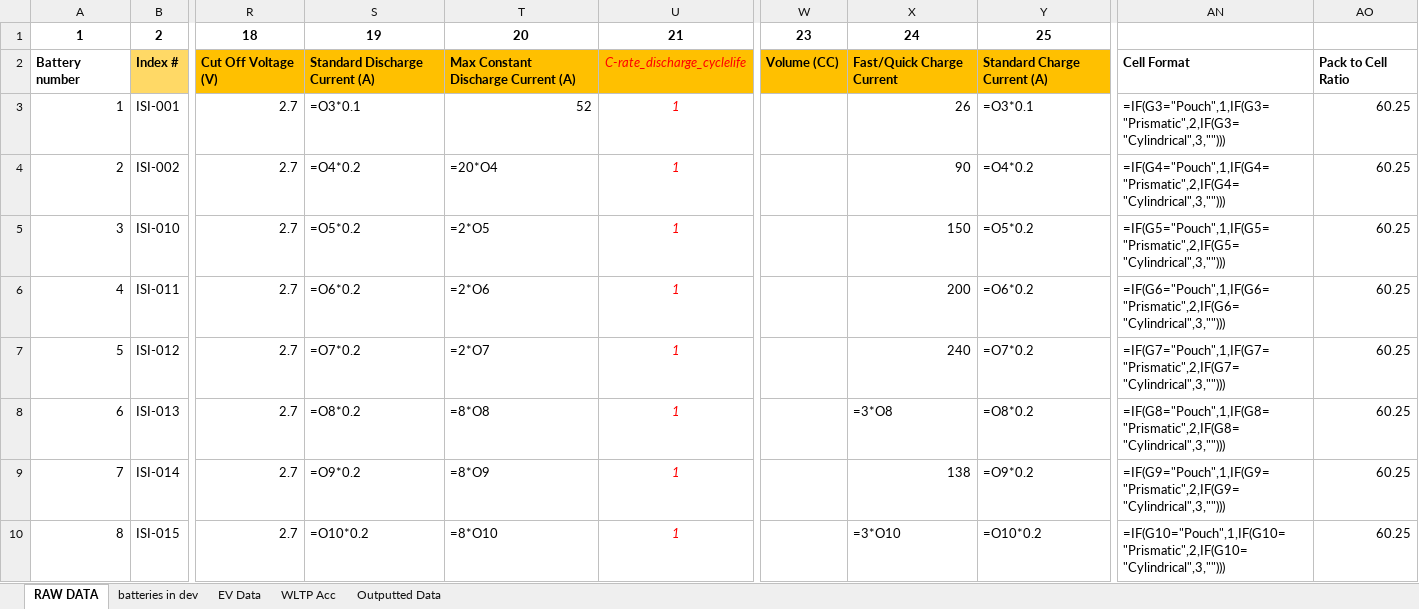
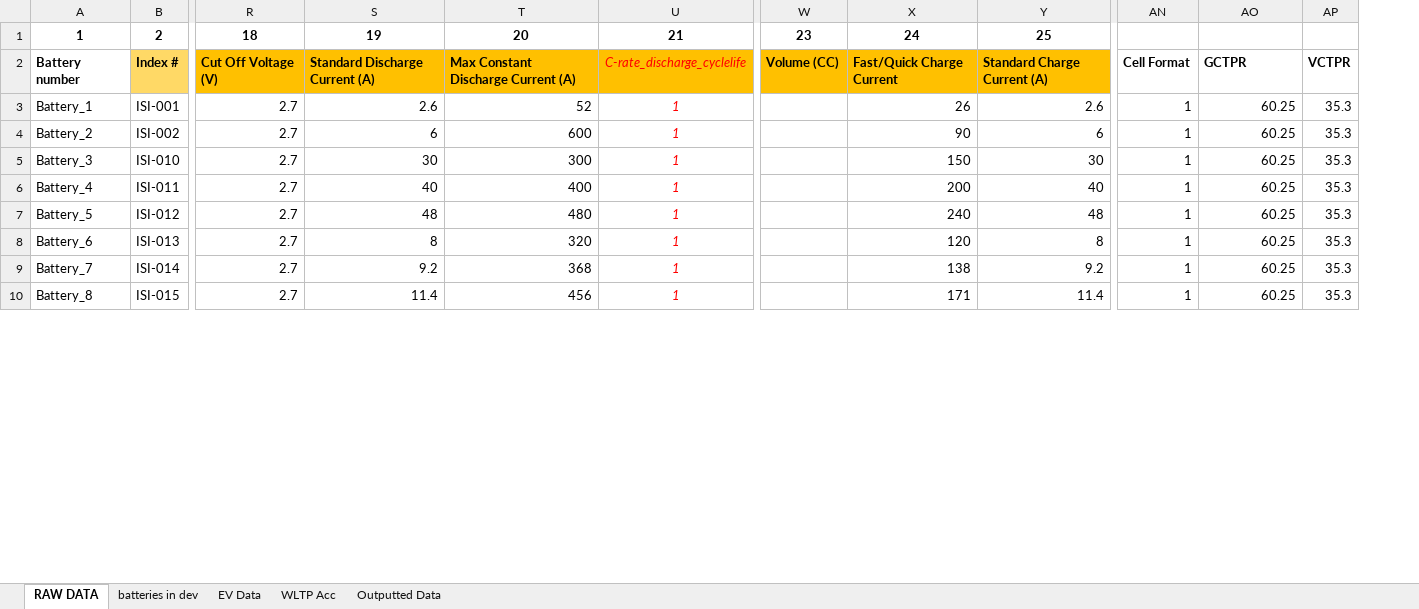
Before and after one commit to BatemanOJ/Battery-chemistries-for-EVs, an Excel workbook: Battery database from open source_CellDatabase_v6.xlsx, sheet RAW DATA, drawn as a sheet; only a part is shown, gaps mark what is left out; values as stored, in another font and other column widths than the file's, no borders; formulas without a stored value are shown as written; removed rows and columns are numbered as before the commit, all else as after; the diff covers the shown part only; the diff names each change by its address in the sheet, - before the commit and + after, or states it on an @@ line.

```diff
--- a/Battery database from open source_CellDatabase_v6.xlsx (sheet RAW DATA)
+++ b/Battery database from open source_CellDatabase_v6.xlsx (sheet RAW DATA)
-column A, rows 1-10: 1 | Battery number | 1 | 2 | 3 | 4 | 5 | 6 | 7 | 8
+column A, rows 1-10: 1 | Battery number | Battery_1 | Battery_2 | Battery_3 | Battery_4 | Battery_5 | Battery_6 | Battery_7 | Battery_8
-column AN, rows 2-10: Cell Format | =IF(G3="Pouch",1,IF(G3="Prismatic",2,IF(G3="Cylindrical",3,""))) | =IF(G4="Pouch",1,IF(G4="Prismatic",2,IF(G4="Cylindrical",3,""))) | =IF(G5="Pouch",1,IF(G5="Prismatic",2,IF(G5="Cylindrical",3,""))) | =IF(G6="Pouch",1,IF(G6="Prismatic",2,IF(G6="Cylindrical",3,""))) | =IF(G7="Pouch",1,IF(G7="Prismatic",2,IF(G7="Cylindrical",3,""))) | =IF(G8="Pouch",1,IF(G8="Prismatic",2,IF(G8="Cylindrical",3,""))) | =IF(G9="Pouch",1,IF(G9="Prismatic",2,IF(G9="Cylindrical",3,""))) | =IF(G10="Pouch",1,IF(G10="Prismatic",2,IF(G10="Cylindrical",3,"")))
+column AN, rows 2-10: Cell Format | 1 | 1 | 1 | 1 | 1 | 1 | 1 | 1
+column AP, rows 2-10: VCTPR | 35.3 | 35.3 | 35.3 | 35.3 | 35.3 | 35.3 | 35.3 | 35.3
-AO2: Pack to Cell Ratio
+AO2: GCTPR
-S3: =O3*0.1
+S3: 2.6
-Y3: =O3*0.1
+Y3: 2.6
-S4: =O4*0.2
+S4: 6
-T4: =20*O4
+T4: 600
-Y4: =O4*0.2
+Y4: 6
-S5: =O5*0.2
+S5: 30
-T5: =2*O5
+T5: 300
-Y5: =O5*0.2
+Y5: 30
-S6: =O6*0.2
+S6: 40
-T6: =2*O6
+T6: 400
-Y6: =O6*0.2
+Y6: 40
-S7: =O7*0.2
+S7: 48
-T7: =2*O7
+T7: 480
-Y7: =O7*0.2
+Y7: 48
-S8: =O8*0.2
+S8: 8
-T8: =8*O8
+T8: 320
-X8: =3*O8
+X8: 120
-Y8: =O8*0.2
+Y8: 8
-S9: =O9*0.2
+S9: 9.2
-T9: =8*O9
+T9: 368
-Y9: =O9*0.2
+Y9: 9.2
-S10: =O10*0.2
+S10: 11.4
-T10: =8*O10
+T10: 456
-X10: =3*O10
+X10: 171
-Y10: =O10*0.2
+Y10: 11.4
```
Also changed, not shown: 2 added rows, 1 removed row and 459 edited cells elsewhere in this sheet, sheet WLTP Acc, sheet EV Data, sheet Outputted Data, formulas that keep their value, hidden cells.
